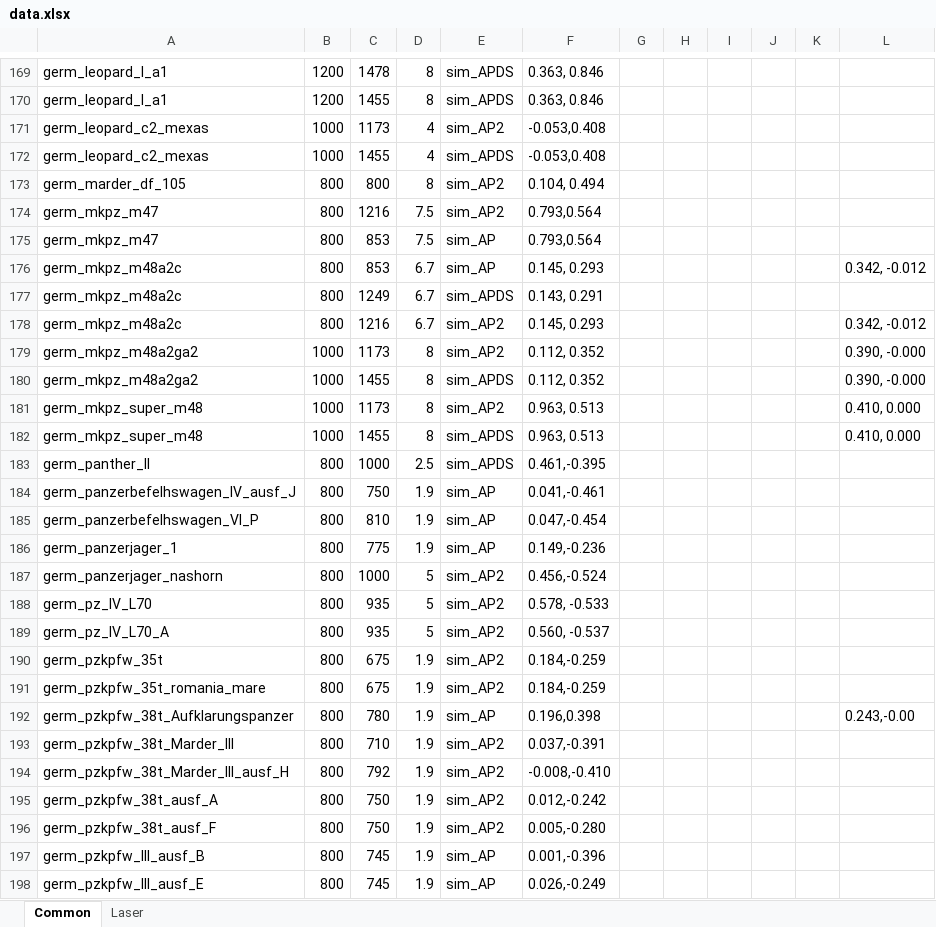
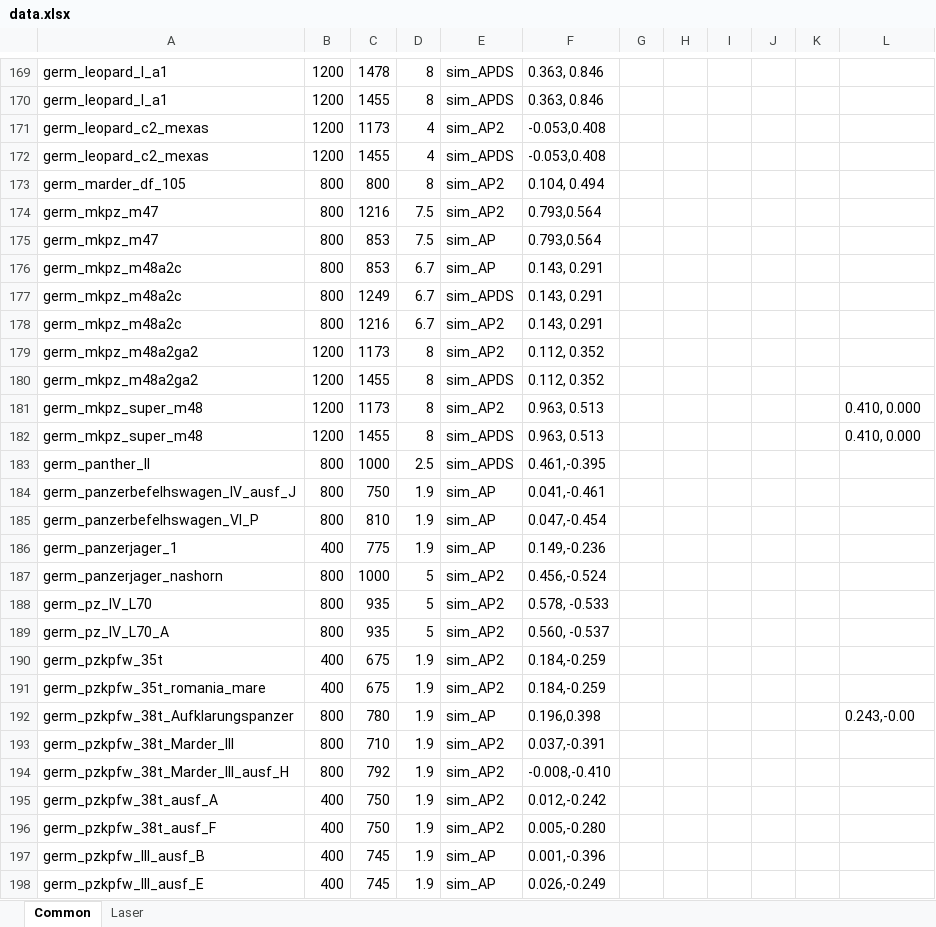
Before and after one commit to ShubbeLeontij/sightgenerator, an Excel workbook: data.xlsx, sheet Common, drawn as a sheet; only a part is shown, gaps mark what is left out; values as stored, in another font and other column widths than the file's, no cell formats; the diff covers the shown part only; the diff names each change by its address in the sheet, - before the commit and + after, or states it on an @@ line.

Commit message:
Fixed all in common

```diff
--- a/data.xlsx (sheet Common)
+++ b/data.xlsx (sheet Common)
-B171:B172: 1000
+B171:B172: 1200
-F176: 0.145, 0.293
+F176: 0.143, 0.291
-L176: 0.342, -0.012
+L176: (empty)
-F178: 0.145, 0.293
+F178: 0.143, 0.291
-L178: 0.342, -0.012
+L178: (empty)
-B179:B182: 1000
+B179:B182: 1200
-L179:L180: 0.390, -0.000
+L179:L180: (empty)
-B186: 800
+B186: 400
-B190:B191: 800
+B190:B191: 400
-B195:B198: 800
+B195:B198: 400
```
Also changed, not shown: 6 added rows and 140 edited cells elsewhere in this sheet, sheet Laser, cell formats.
